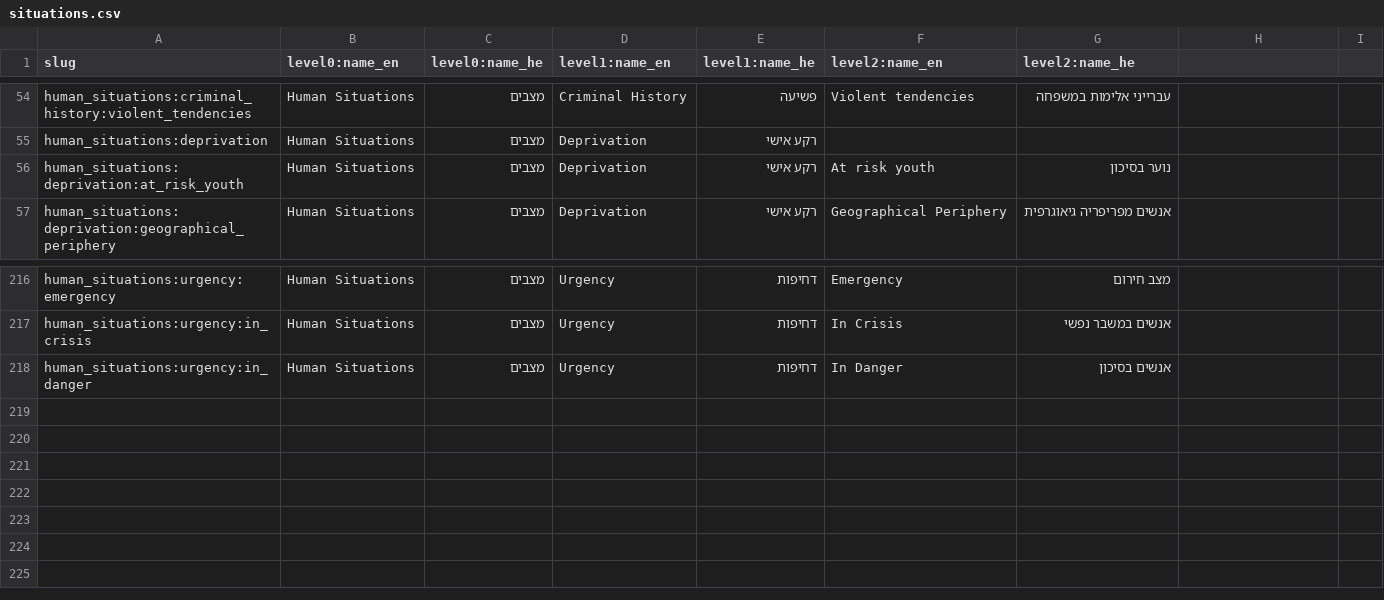
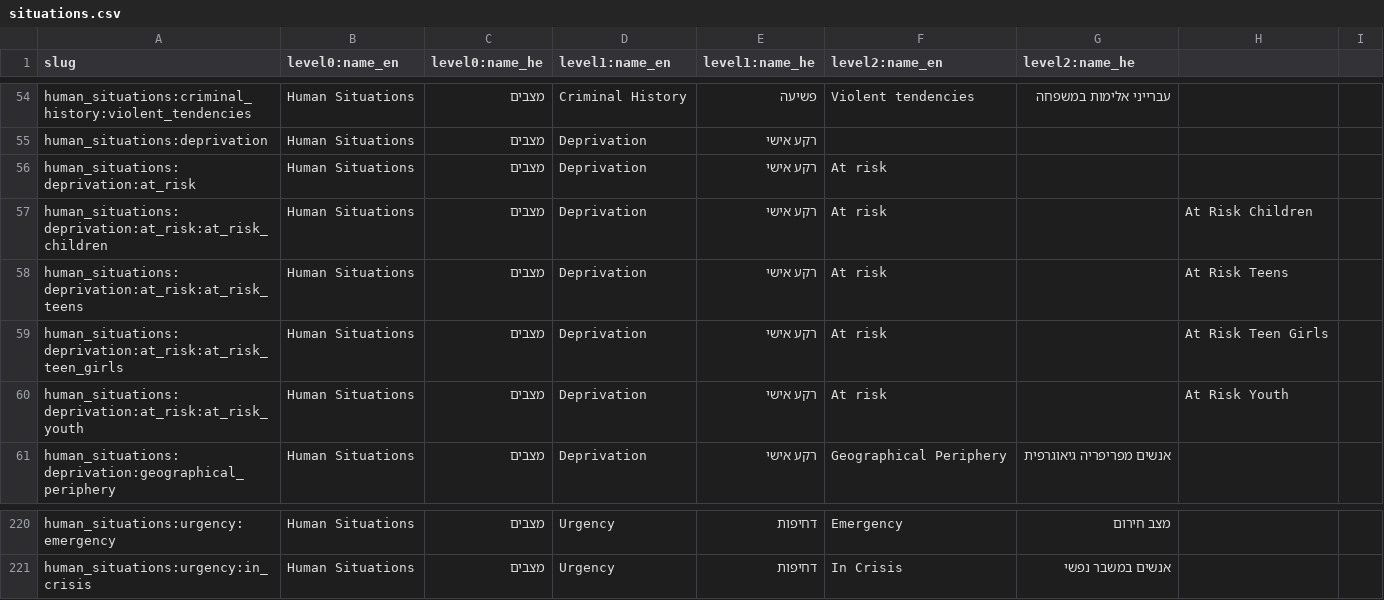
Before and after one commit to morchickit/openeligibility, a CSV file: formats/situations.csv, drawn as a sheet; only a part is shown, gaps mark what is left out.

```diff
--- a/formats/situations.csv
+++ b/formats/situations.csv
@@ -55,3 +55,7 @@ human_situations:criminal_history:violent_tendencies,Human Situations,מצבים
 human_situations:deprivation,Human Situations,מצבים,Deprivation,רקע אישי
-human_situations:deprivation:at_risk_youth,Human Situations,מצבים,Deprivation,רקע אישי,At risk youth,נוער בסיכון
+human_situations:deprivation:at_risk,Human Situations,מצבים,Deprivation,רקע אישי,At risk,
+human_situations:deprivation:at_risk:at_risk_children,Human Situations,מצבים,Deprivation,רקע אישי,At risk,,At Risk Children,
+human_situations:deprivation:at_risk:at_risk_teens,Human Situations,מצבים,Deprivation,רקע אישי,At risk,,At Risk Teens,
+human_situations:deprivation:at_risk:at_risk_teen_girls,Human Situations,מצבים,Deprivation,רקע אישי,At risk,,At Risk Teen Girls,
+human_situations:deprivation:at_risk:at_risk_youth,Human Situations,מצבים,Deprivation,רקע אישי,At risk,,At Risk Youth,
 human_situations:deprivation:geographical_periphery,Human Situations,מצבים,Deprivation,רקע אישי,Geographical Periphery,אנשים מפריפריה גיאוגרפית
@@ -217,2 +221 @@ human_situations:urgency:emergency,Human Situations,מצבים,Urgency,דחיפ
 human_situations:urgency:in_crisis,Human Situations,מצבים,Urgency,דחיפות,In Crisis,אנשים במשבר נפשי
-human_situations:urgency:in_danger,Human Situations,מצבים,Urgency,דחיפות,In Danger,אנשים בסיכון
```
Also changed, not shown: formats/places.csv, formats/services.csv, 3 other files.
